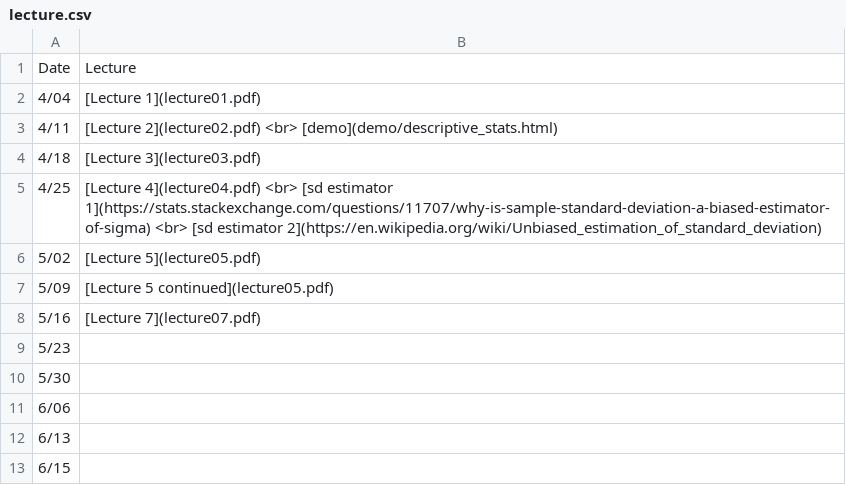
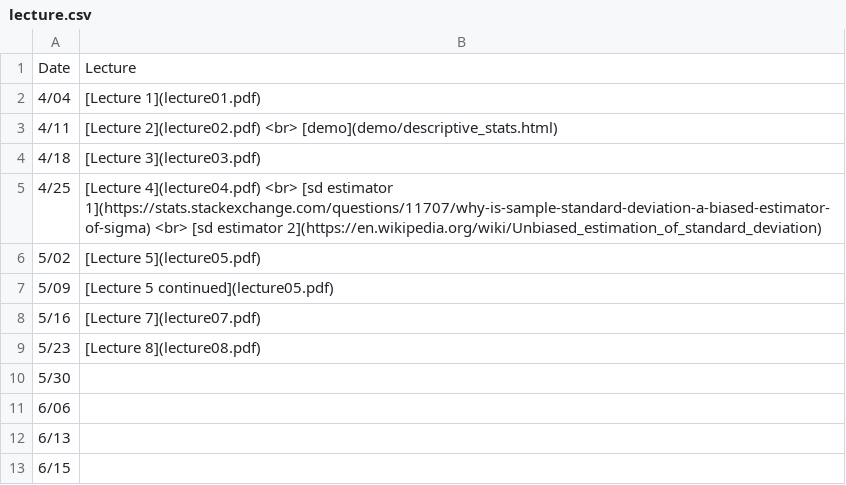
Before and after one commit to jamgreen/usp634.github.io, a CSV file: lecture.csv, drawn as a sheet.

```diff
--- a/lecture.csv
+++ b/lecture.csv
@@ -8,3 +8,3 @@ Date| Lecture
 5/16| [Lecture 7](lecture07.pdf)
-5/23|
+5/23| [Lecture 8](lecture08.pdf)
 5/30|
```
Also changed, not shown: lab.csv, 2 other files.
